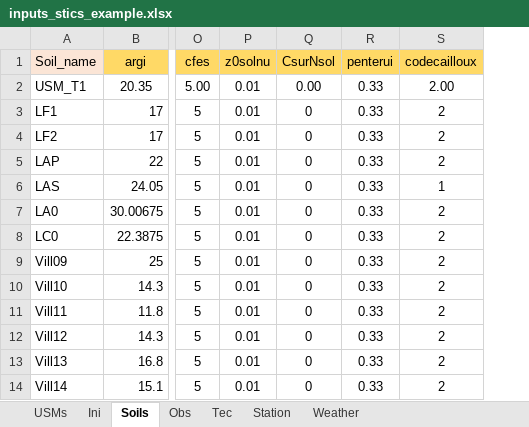
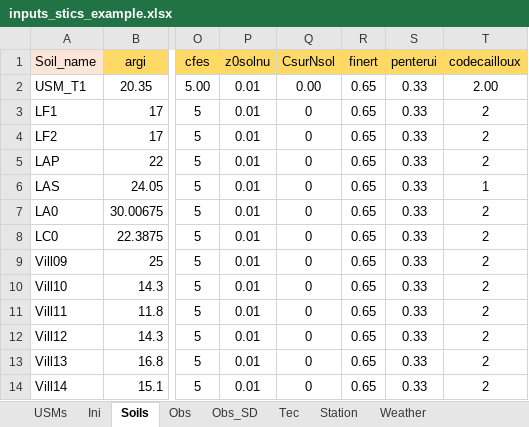
Before and after one commit to SticsRPacks/SticsRFiles, an Excel workbook: inst/extdata/src_files/xl/BASE/inputs_stics_example.xlsx, sheet Soils, drawn as a sheet; only a part is shown, gaps mark what is left out; values as stored, in another font and other column widths than the file's, no borders; the diff names each change by its address in the sheet, - before the commit and + after, or states it on an @@ line.

```diff
--- a/inst/extdata/src_files/xl/BASE/inputs_stics_example.xlsx (sheet Soils)
+++ b/inst/extdata/src_files/xl/BASE/inputs_stics_example.xlsx (sheet Soils)
+sheet tab: Obs_SD
+column R (finert), rows 2-14: all 0.65
```
Also changed, not shown: sheet Station, sheet Ini, sheet USMs, sheet Tec, inst/extdata/src_files/xl/V10.0/inputs_stics_example.xlsx, 6 other files.
